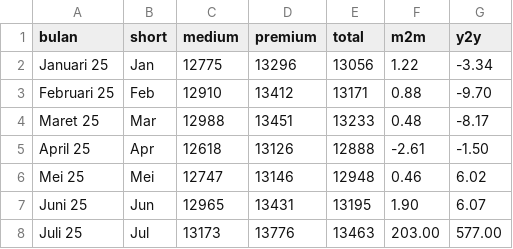
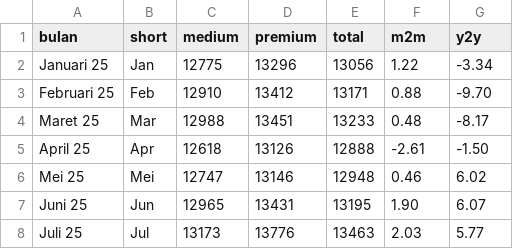
Before and after one commit to yudhis3277/beras32, a CSV file: rata_rata_provinsi.csv, drawn as a sheet.

Commit message:
Update rata_rata_provinsi.csv

```diff
--- a/rata_rata_provinsi.csv
+++ b/rata_rata_provinsi.csv
@@ -7,2 +7,2 @@ Mei 25,Mei,12747,13146,12948,0.46,6.02
 Juni 25,Jun,12965,13431,13195,1.90,6.07
-Juli 25,Jul,13173,13776,13463,203.00,577.00
+Juli 25,Jul,13173,13776,13463,2.03,5.77
```
